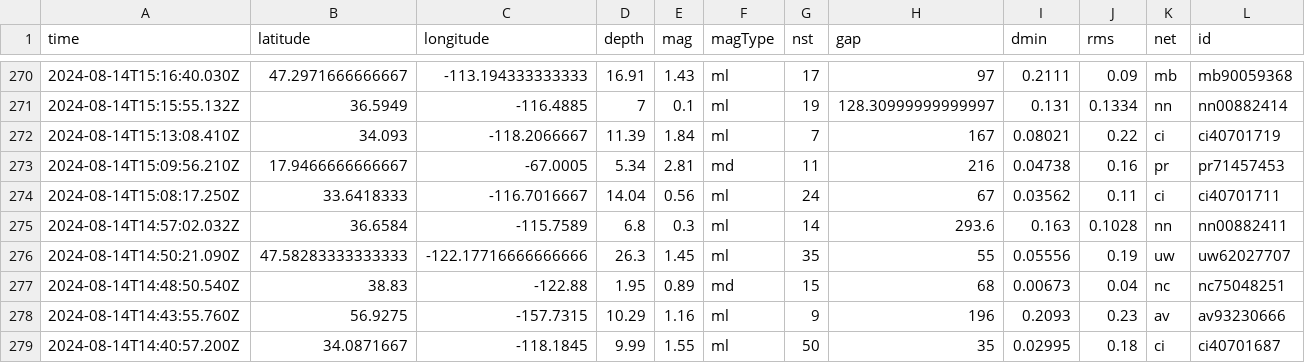
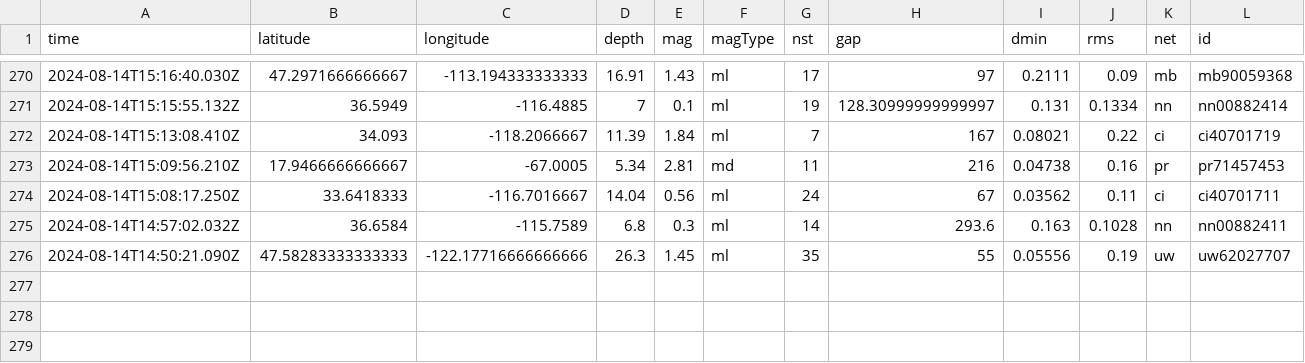
Before and after one commit to HowardTan-repo/demo-github-actions, a CSV file: usgs_current.csv, drawn as a sheet; only a part is shown, gaps mark what is left out; rows hold the shown columns only; the diff names each change by its address in the sheet, - before the commit and + after, or states it on an @@ line.

```diff
--- a/usgs_current.csv
+++ b/usgs_current.csv
-row 277: 2024-08-14T14:48:50.540Z | 38.83 | -122.88 | 1.95 | 0.89 | md | 15 | 68 | 0.00673 | 0.04 | nc | nc75048251
-row 278: 2024-08-14T14:43:55.760Z | 56.9275 | -157.7315 | 10.29 | 1.16 | ml | 9 | 196 | 0.2093 | 0.23 | av | av93230666
-row 279: 2024-08-14T14:40:57.200Z | 34.0871667 | -118.1845 | 9.99 | 1.55 | ml | 50 | 35 | 0.02995 | 0.18 | ci | ci40701687
```
